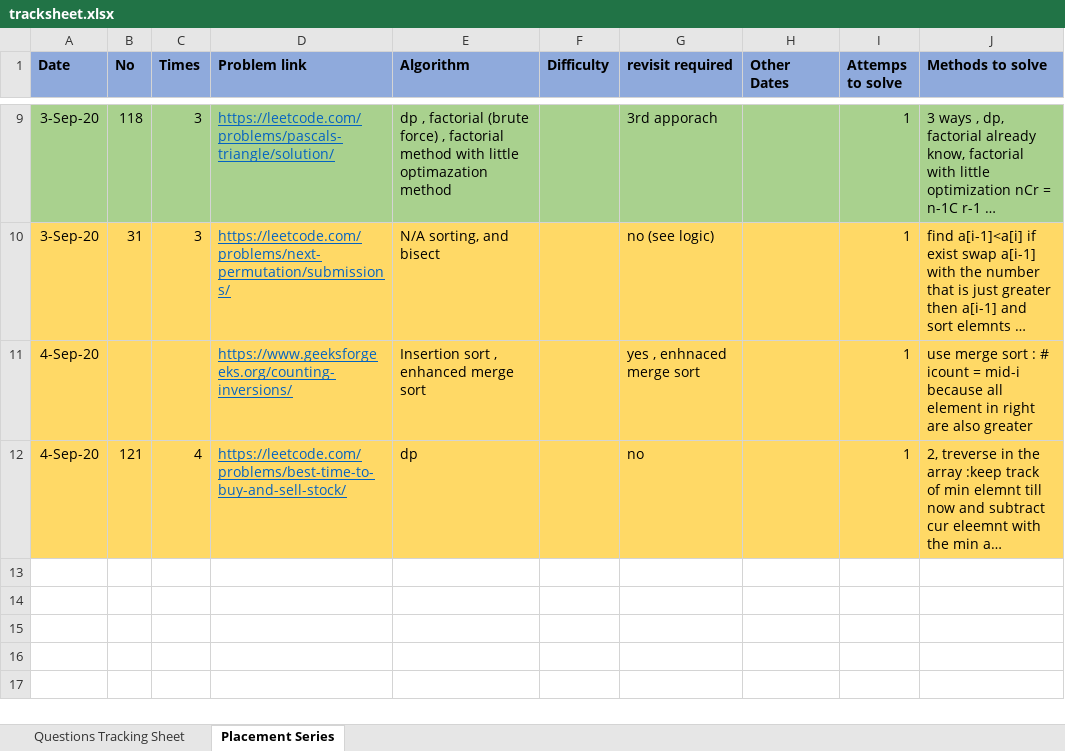
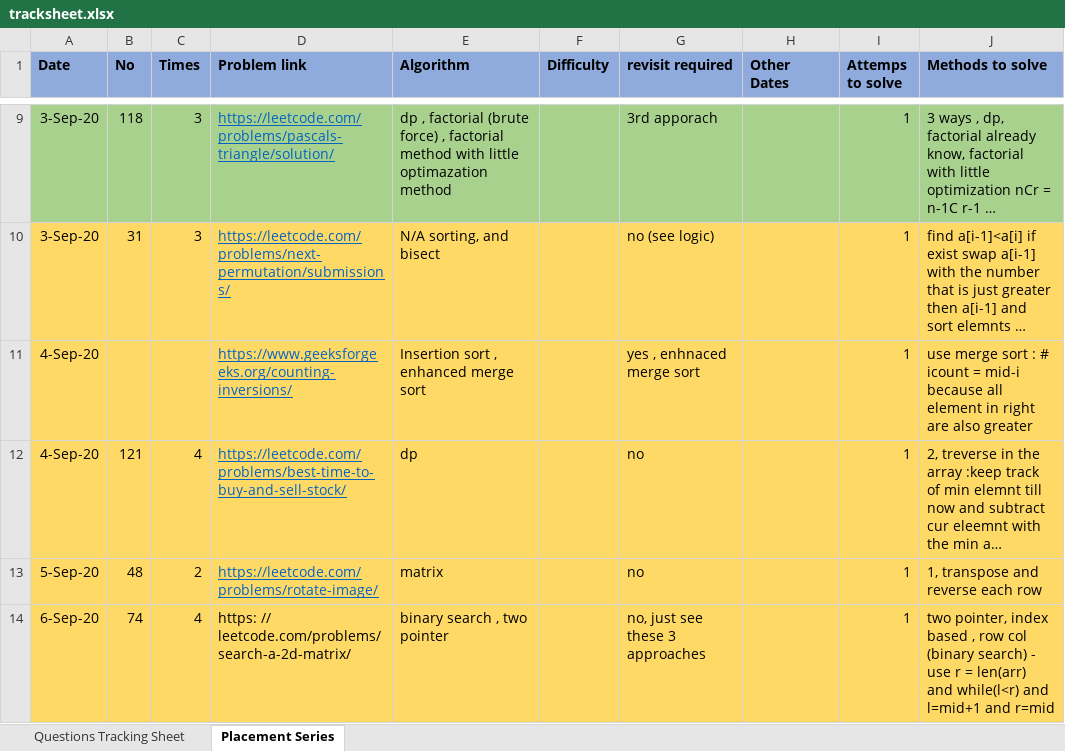
Before and after one commit to mohitsinghnegi1/CodingQuestions, an Excel workbook: tracksheet.xlsx, sheet Placement Series, drawn as a sheet; only a part is shown, gaps mark what is left out; long unchanged cells end in …; values as stored, in another font and other column widths than the file's, no borders; the diff names each change by its address in the sheet, - before the commit and + after, or states it on an @@ line.

Commit message:
6 sept 2020

```diff
--- a/tracksheet.xlsx (sheet Placement Series)
+++ b/tracksheet.xlsx (sheet Placement Series)
+row 13: 5-Sep-20 | 48 | 2 | https://leetcode.com/problems/rotate-image/ | matrix |  | no |  | 1 | 1, transpose and reverse each row
+row 14: 6-Sep-20 | 74 | 4 | https: // leetcode.com/problems/search-a-2d-matrix/ | binary search , two pointer |  | no, just see these 3 approaches |  | 1 | two pointer, index based , row col (binary search) - use r = len(arr) and while(l<r) and l=mid+1 and r=mid
```
